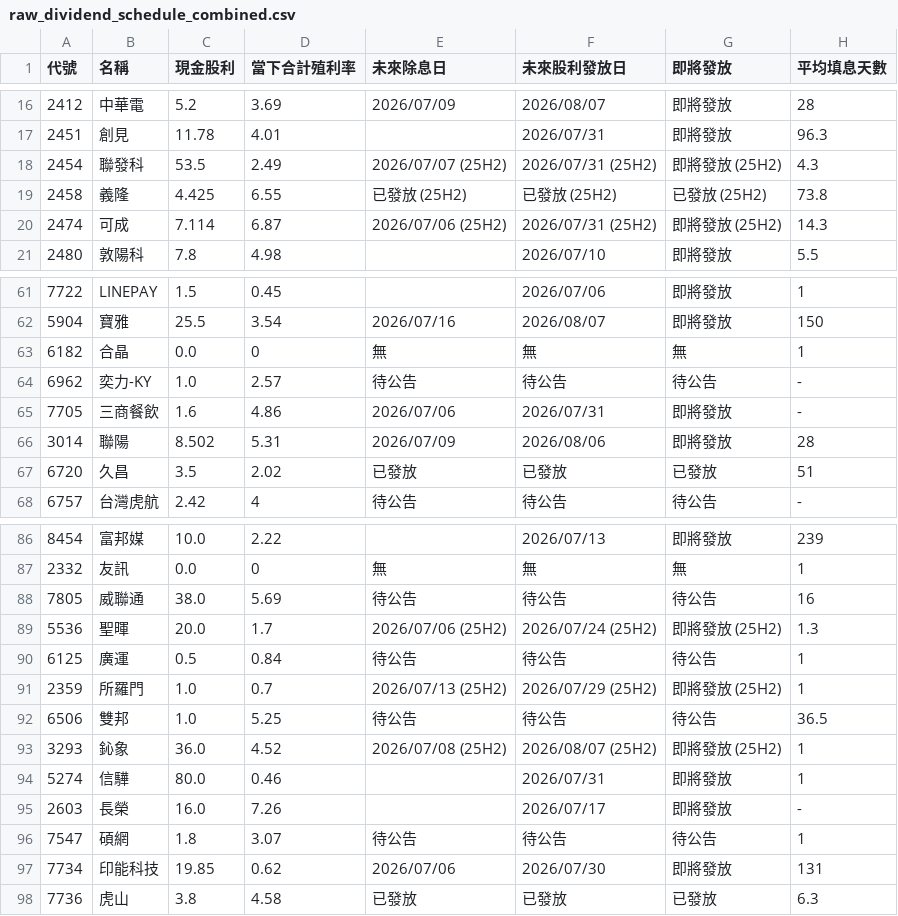
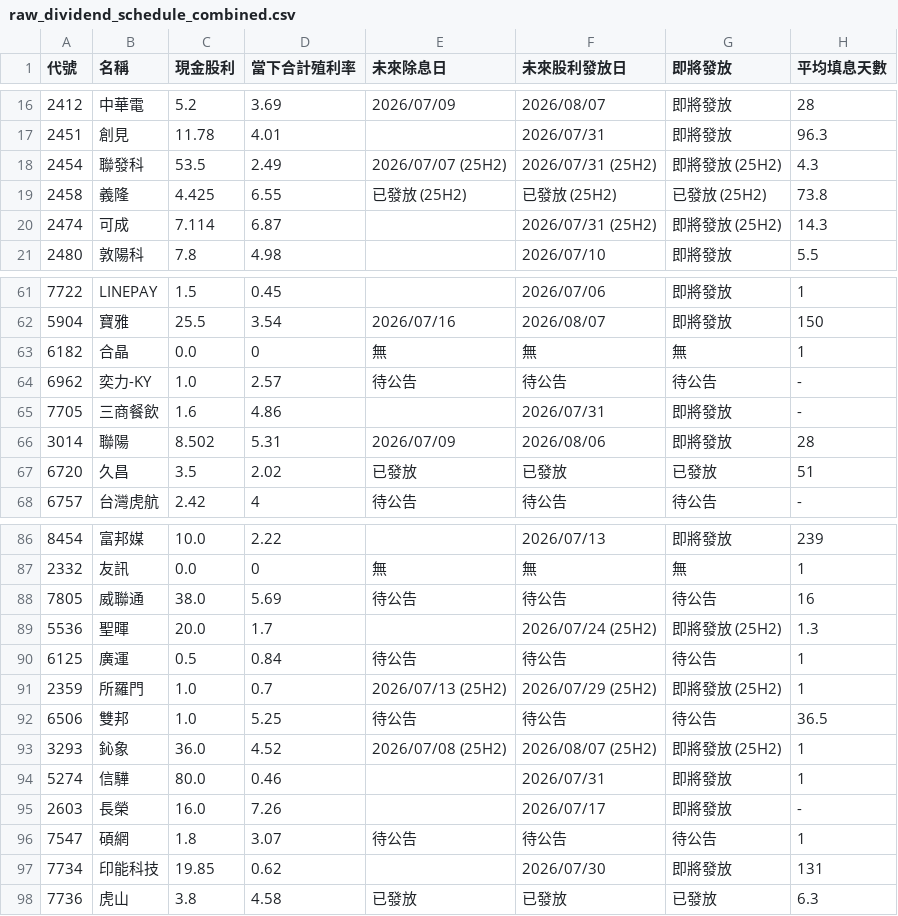
Before and after one commit to wenchiehlee-investment/GoPublic, a CSV file: raw_dividend_schedule_combined.csv, drawn as a sheet; only a part is shown, gaps mark what is left out.

Commit message:
🔄 synced file(s) with wenchiehlee-money/biztrends.TW

```diff
--- a/raw_dividend_schedule_combined.csv
+++ b/raw_dividend_schedule_combined.csv
@@ -19,3 +19,3 @@
 2458,義隆,4.425,6.55,已發放 (25H2),已發放 (25H2),已發放 (25H2),73.8
-2474,可成,7.114,6.87,2026/07/06 (25H2),2026/07/31 (25H2),即將發放 (25H2),14.3
+2474,可成,7.114,6.87,,2026/07/31 (25H2),即將發放 (25H2),14.3
 2480,敦陽科,7.8,4.98,,2026/07/10,即將發放,5.5
@@ -64,3 +64,3 @@
 6962,奕力-KY,1.0,2.57,待公告,待公告,待公告,-
-7705,三商餐飲,1.6,4.86,2026/07/06,2026/07/31,即將發放,-
+7705,三商餐飲,1.6,4.86,,2026/07/31,即將發放,-
 3014,聯陽,8.502,5.31,2026/07/09,2026/08/06,即將發放,28
@@ -88,3 +88,3 @@
 7805,威聯通,38.0,5.69,待公告,待公告,待公告,16
-5536,聖暉,20.0,1.7,2026/07/06 (25H2),2026/07/24 (25H2),即將發放 (25H2),1.3
+5536,聖暉,20.0,1.7,,2026/07/24 (25H2),即將發放 (25H2),1.3
 6125,廣運,0.5,0.84,待公告,待公告,待公告,1
@@ -96,3 +96,3 @@
 7547,碩網,1.8,3.07,待公告,待公告,待公告,1
-7734,印能科技,19.85,0.62,2026/07/06,2026/07/30,即將發放,131
+7734,印能科技,19.85,0.62,,2026/07/30,即將發放,131
 7736,虎山,3.8,4.58,已發放,已發放,已發放,6.3
```
